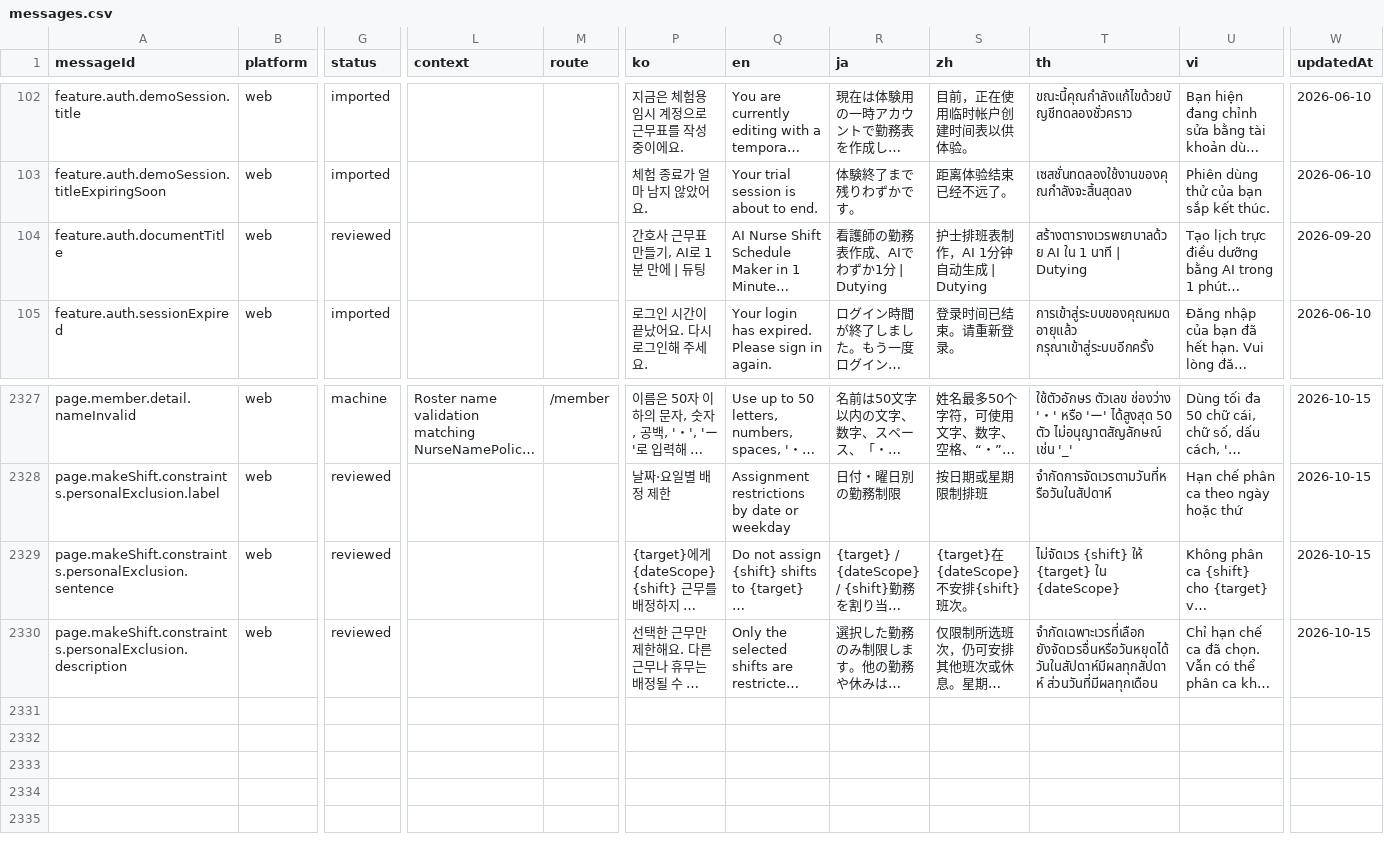
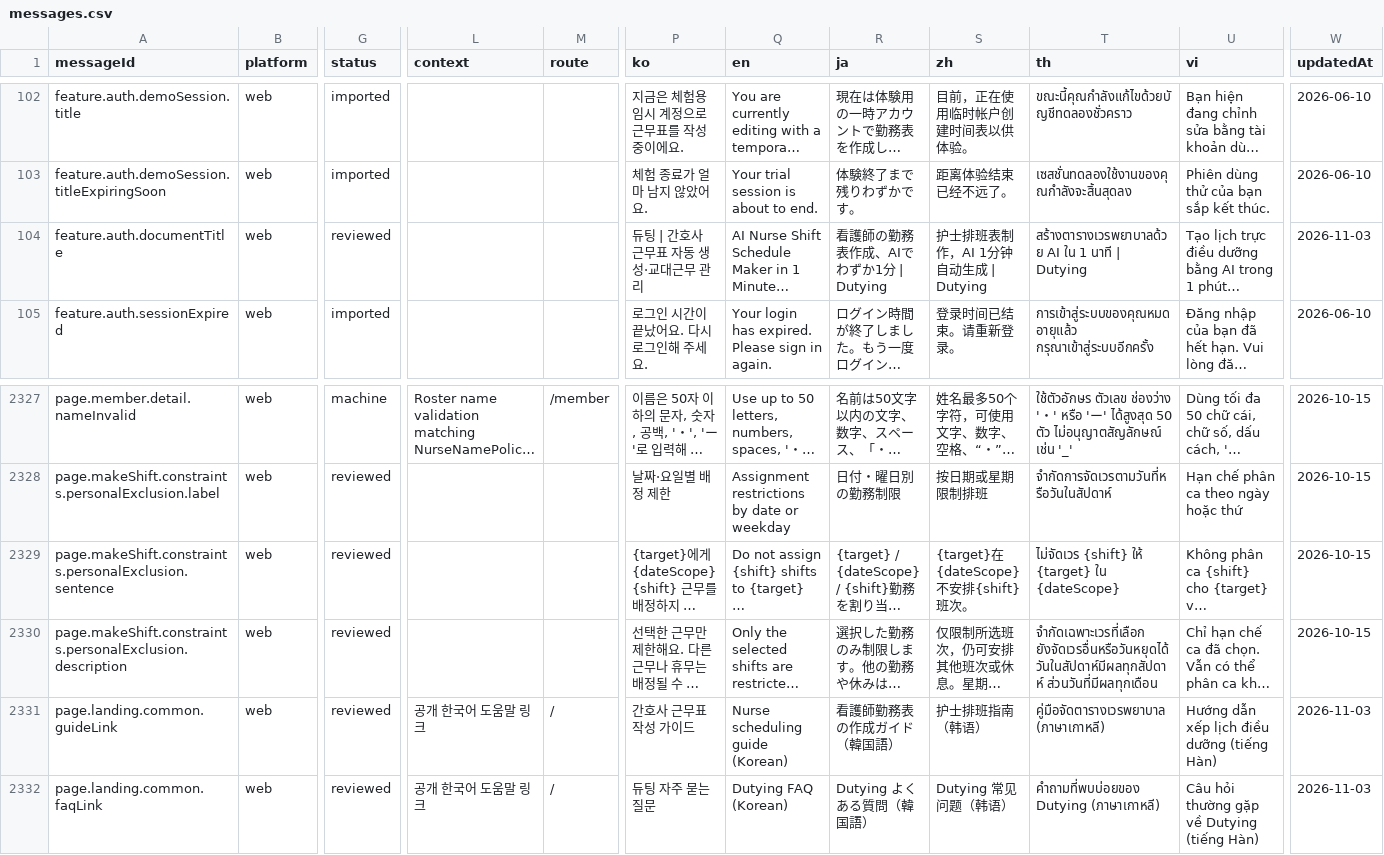
Before and after one commit to gom-3/dutying-web-ai, a CSV file: apps/app/i18n/catalog/messages.csv, drawn as a sheet; only a part is shown, gaps mark what is left out; long unchanged cells end in …; rows hold the shown columns only; the diff names each change by its address in the sheet, - before the commit and + after, or states it on an @@ line.

Commit message:
fix: strengthen domain migration SEO and public guides

```diff
--- a/apps/app/i18n/catalog/messages.csv
+++ b/apps/app/i18n/catalog/messages.csv
-P104 (ko): 간호사 근무표 만들기, AI로 1분 만에 | 듀팅
+P104 (ko): 듀팅 | 간호사 근무표 자동 생성·교대근무 관리
-W104 (updatedAt): 2026-09-20
+W104 (updatedAt): 2026-11-03
+row 2331: page.landing.common.guideLink | web | reviewed | 공개 한국어 도움말 링크 | / | 간호사 근무표 작성 가이드 | Nurse scheduling guide (Korean) | 看護師勤務表の作成ガイド（韓国語） | 护士排班指南（韩语） | คู่มือจัดตารางเวรพยาบาล (ภาษาเกาหลี) | Hướng dẫn xếp lịch điều dưỡng (tiếng Hàn) | 2026-11-03
+row 2332: page.landing.common.faqLink | web | reviewed | 공개 한국어 도움말 링크 | / | 듀팅 자주 묻는 질문 | Dutying FAQ (Korean) | Dutying よくある質問（韓国語） | Dutying 常见问题（韩语） | คำถามที่พบบ่อยของ Dutying (ภาษาเกาหลี) | Câu hỏi thường gặp về Dutying (tiếng Hàn) | 2026-11-03
```
Also changed, not shown: 27 other files.
